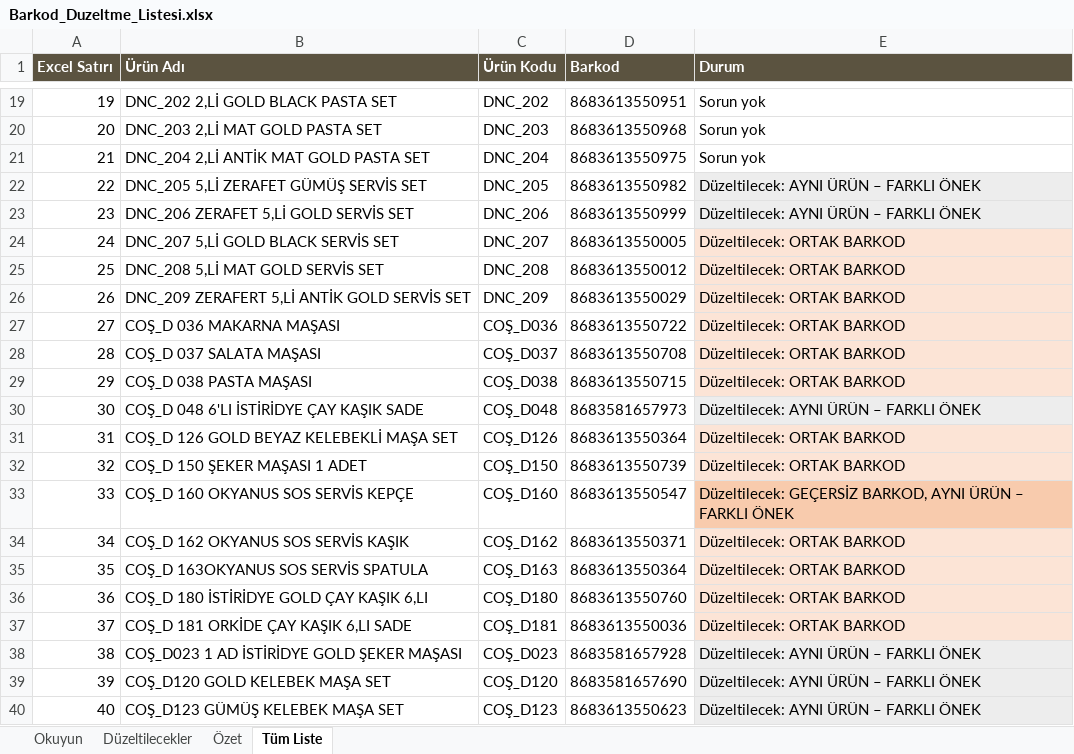
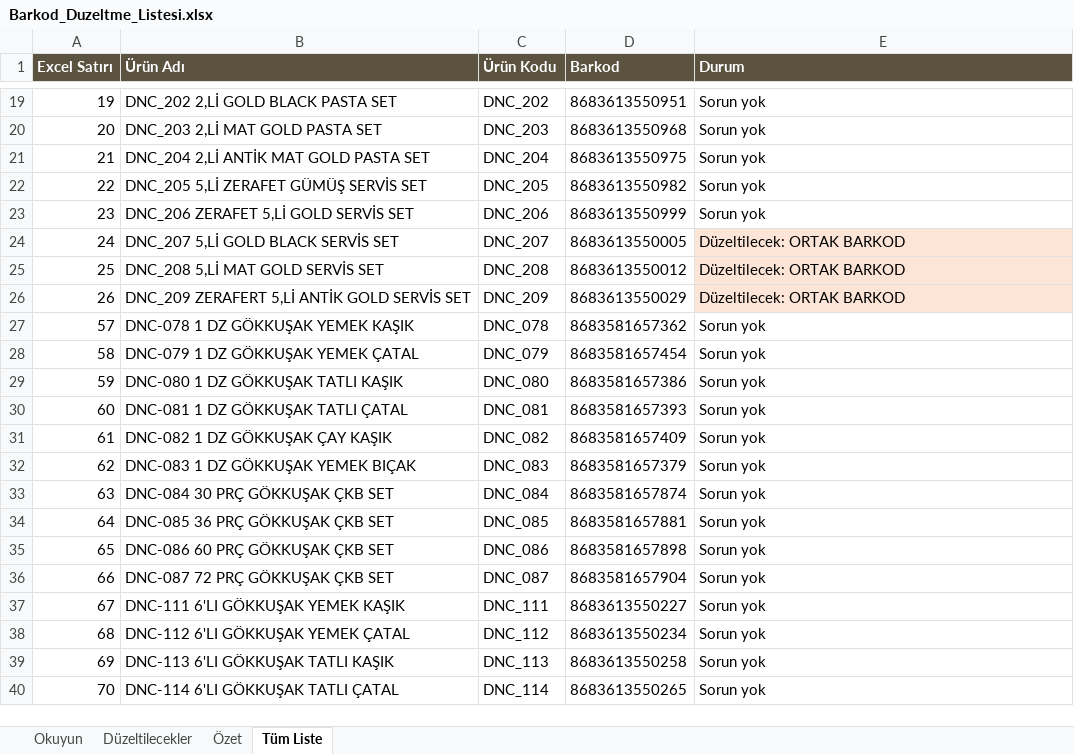
Before and after one commit to SolidScope/dincel-site-veri, an Excel workbook: uretici/Barkod_Duzeltme_Listesi.xlsx, sheet Tüm Liste, drawn as a sheet; only a part is shown, gaps mark what is left out; the shorter side is filled out with more unchanged rows; values as stored, in another font and other column widths than the file's, no borders; the diff covers the shown part only; the diff names each change by its address in the sheet, - before the commit and + after, or states it on an @@ line.

```diff
--- a/uretici/Barkod_Duzeltme_Listesi.xlsx (sheet Tüm Liste)
+++ b/uretici/Barkod_Duzeltme_Listesi.xlsx (sheet Tüm Liste)
-E22:E23 (Durum): Düzeltilecek: AYNI ÜRÜN – FARKLI ÖNEK
+E22:E23 (Durum): Sorun yok
-E22:E23 fill: #EDEDED
+E22:E23 fill: none
-row 27: 27 | COŞ_D 036 MAKARNA MAŞASI | COŞ_D036 | 8683613550722 | Düzeltilecek: ORTAK BARKOD
-row 28: 28 | COŞ_D 037 SALATA MAŞASI | COŞ_D037 | 8683613550708 | Düzeltilecek: ORTAK BARKOD
-row 29: 29 | COŞ_D 038 PASTA MAŞASI | COŞ_D038 | 8683613550715 | Düzeltilecek: ORTAK BARKOD
-row 30: 30 | COŞ_D 048 6'LI İSTİRİDYE ÇAY KAŞIK SADE | COŞ_D048 | 8683581657973 | Düzeltilecek: AYNI ÜRÜN – FARKLI ÖNEK
-row 31: 31 | COŞ_D 126 GOLD BEYAZ KELEBEKLİ MAŞA SET | COŞ_D126 | 8683613550364 | Düzeltilecek: ORTAK BARKOD
-row 32: 32 | COŞ_D 150 ŞEKER MAŞASI 1 ADET | COŞ_D150 | 8683613550739 | Düzeltilecek: ORTAK BARKOD
-row 33: 33 | COŞ_D 160 OKYANUS SOS SERVİS KEPÇE | COŞ_D160 | 8683613550547 | Düzeltilecek: GEÇERSİZ BARKOD, AYNI ÜRÜN – FARKLI ÖNEK
-row 34: 34 | COŞ_D 162 OKYANUS SOS SERVİS KAŞIK | COŞ_D162 | 8683613550371 | Düzeltilecek: ORTAK BARKOD
-row 35: 35 | COŞ_D 163OKYANUS SOS SERVİS SPATULA | COŞ_D163 | 8683613550364 | Düzeltilecek: ORTAK BARKOD
-row 36: 36 | COŞ_D 180 İSTİRİDYE GOLD ÇAY KAŞIK 6,LI | COŞ_D180 | 8683613550760 | Düzeltilecek: ORTAK BARKOD
-row 37: 37 | COŞ_D 181 ORKİDE ÇAY KAŞIK 6,LI SADE | COŞ_D181 | 8683613550036 | Düzeltilecek: ORTAK BARKOD
-row 38: 38 | COŞ_D023 1 AD İSTİRİDYE GOLD ŞEKER MAŞASI | COŞ_D023 | 8683581657928 | Düzeltilecek: AYNI ÜRÜN – FARKLI ÖNEK
-row 39: 39 | COŞ_D120 GOLD KELEBEK MAŞA SET | COŞ_D120 | 8683581657690 | Düzeltilecek: AYNI ÜRÜN – FARKLI ÖNEK
-row 40: 40 | COŞ_D123 GÜMÜŞ KELEBEK MAŞA SET | COŞ_D123 | 8683613550623 | Düzeltilecek: AYNI ÜRÜN – FARKLI ÖNEK
```
Also changed, not shown: 19 removed rows, 14 edited cells and cell formats elsewhere in this sheet, sheet Düzeltilecekler, sheet Özet, sheet Okuyun, uretici/Tum_Urunler_Barkod_Listesi.xlsx.
